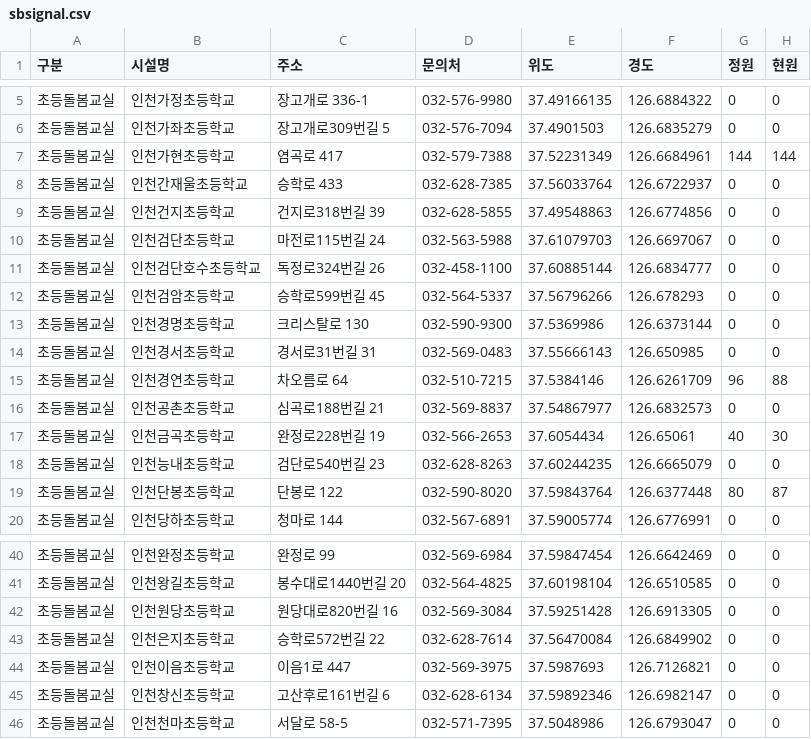
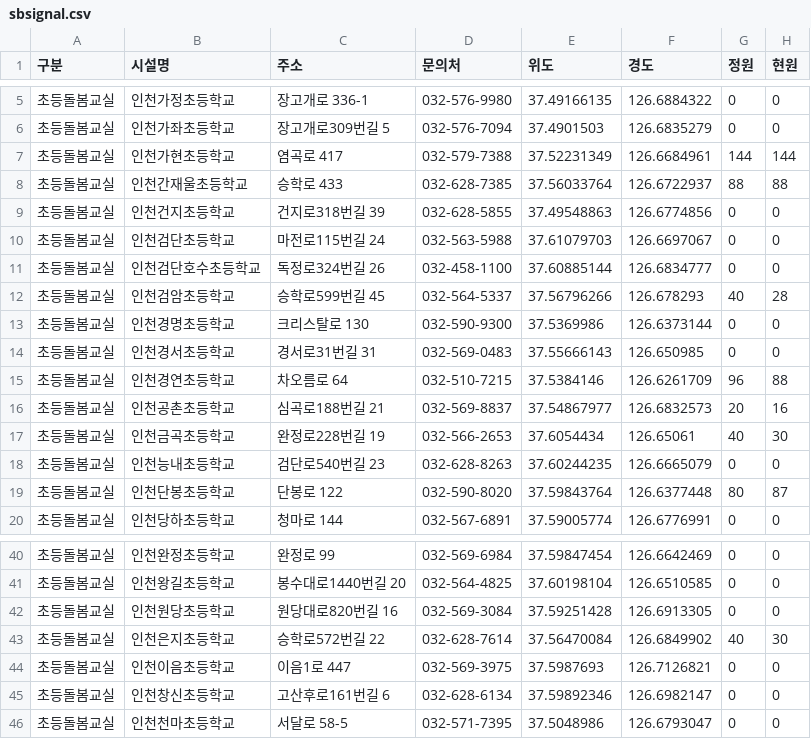
Before and after one commit to lih0606/signal, a CSV file: sbsignal.csv, drawn as a sheet; only a part is shown, gaps mark what is left out.

Commit message:
Update sbsignal.csv

```diff
--- a/sbsignal.csv
+++ b/sbsignal.csv
@@ -7,3 +7,3 @@
 초등돌봄교실,인천가현초등학교,염곡로 417,032-579-7388,37.52231349,126.6684961,144,144
-초등돌봄교실,인천간재울초등학교,승학로 433,032-628-7385,37.56033764,126.6722937,0,0
+초등돌봄교실,인천간재울초등학교,승학로 433,032-628-7385,37.56033764,126.6722937,88,88
 초등돌봄교실,인천건지초등학교,건지로318번길 39,032-628-5855,37.49548863,126.6774856,0,0
@@ -11,3 +11,3 @@
 초등돌봄교실,인천검단호수초등학교,독정로324번길 26,032-458-1100,37.60885144,126.6834777,0,0
-초등돌봄교실,인천검암초등학교,승학로599번길 45,032-564-5337,37.56796266,126.678293,0,0
+초등돌봄교실,인천검암초등학교,승학로599번길 45,032-564-5337,37.56796266,126.678293,40,28
 초등돌봄교실,인천경명초등학교,크리스탈로 130,032-590-9300,37.5369986,126.6373144,0,0
@@ -15,3 +15,3 @@
 초등돌봄교실,인천경연초등학교,차오름로 64,032-510-7215,37.5384146,126.6261709,96,88
-초등돌봄교실,인천공촌초등학교,심곡로188번길 21,032-569-8837,37.54867977,126.6832573,0,0
+초등돌봄교실,인천공촌초등학교,심곡로188번길 21,032-569-8837,37.54867977,126.6832573,20,16
 초등돌봄교실,인천금곡초등학교,완정로228번길 19,032-566-2653,37.6054434,126.65061,40,30
@@ -42,3 +42,3 @@
 초등돌봄교실,인천원당초등학교,원당대로820번길 16,032-569-3084,37.59251428,126.6913305,0,0
-초등돌봄교실,인천은지초등학교,승학로572번길 22,032-628-7614,37.56470084,126.6849902,0,0
+초등돌봄교실,인천은지초등학교,승학로572번길 22,032-628-7614,37.56470084,126.6849902,40,30
 초등돌봄교실,인천이음초등학교,이음1로 447,032-569-3975,37.5987693,126.7126821,0,0
```
